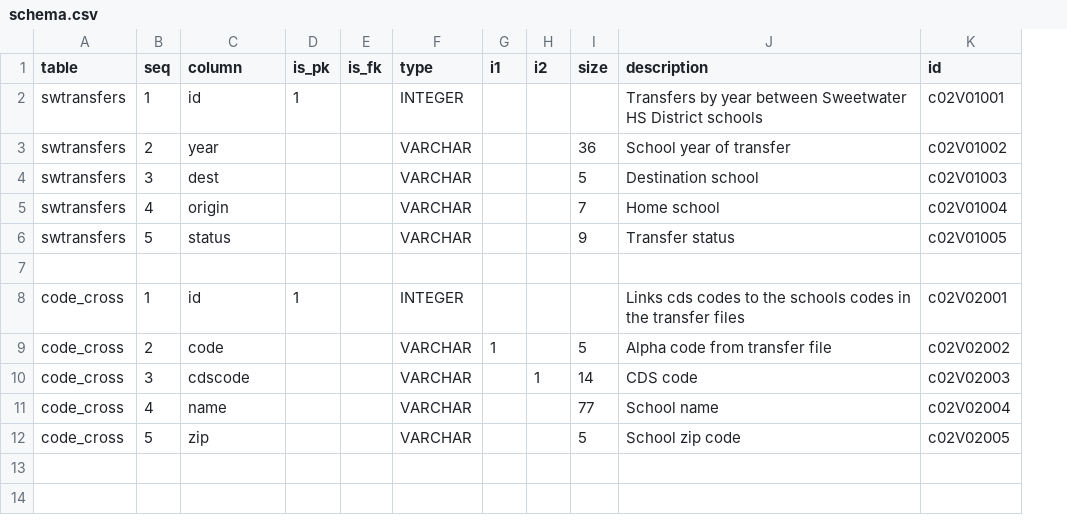
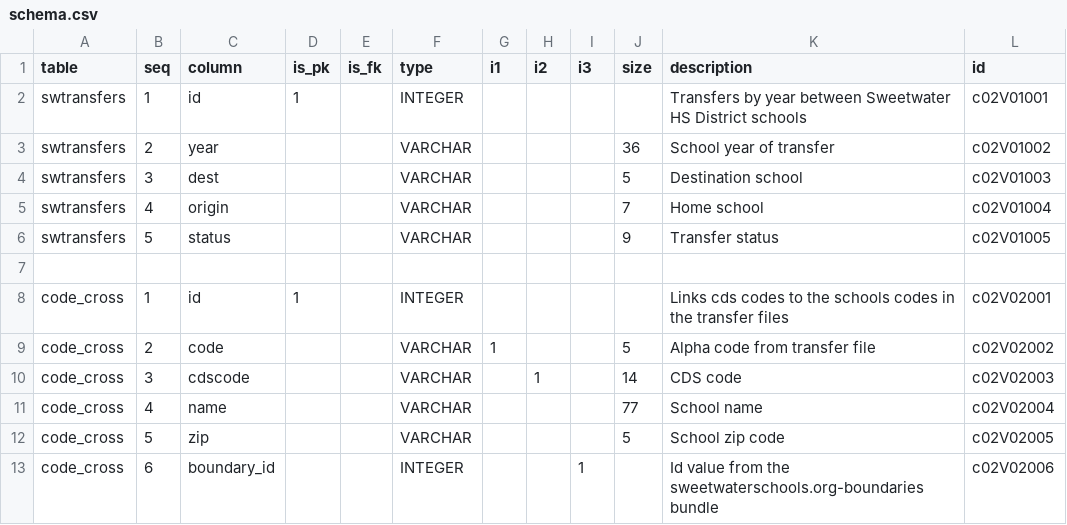
Before and after one commit to CivicSpleen/sdrdl-ambry-bundles, a CSV file: sweetwaterschools.org/transfers-2008e2015/meta/schema.csv, drawn as a sheet; the diff names each change by its address in the sheet, - before the commit and + after, or states it on an @@ line.

```diff
--- a/sweetwaterschools.org/transfers-2008e2015/meta/schema.csv
+++ b/sweetwaterschools.org/transfers-2008e2015/meta/schema.csv
+column I (i3), empty
+row 13: code_cross | 6 | boundary_id |  |  | INTEGER |  |  | 1 |  | Id value from the sweetwaterschools.org-boundaries bundle | c02V02006
```
Also changed, not shown: sweetwaterschools.org/boundaries/meta/schema.csv, 7 other files.
